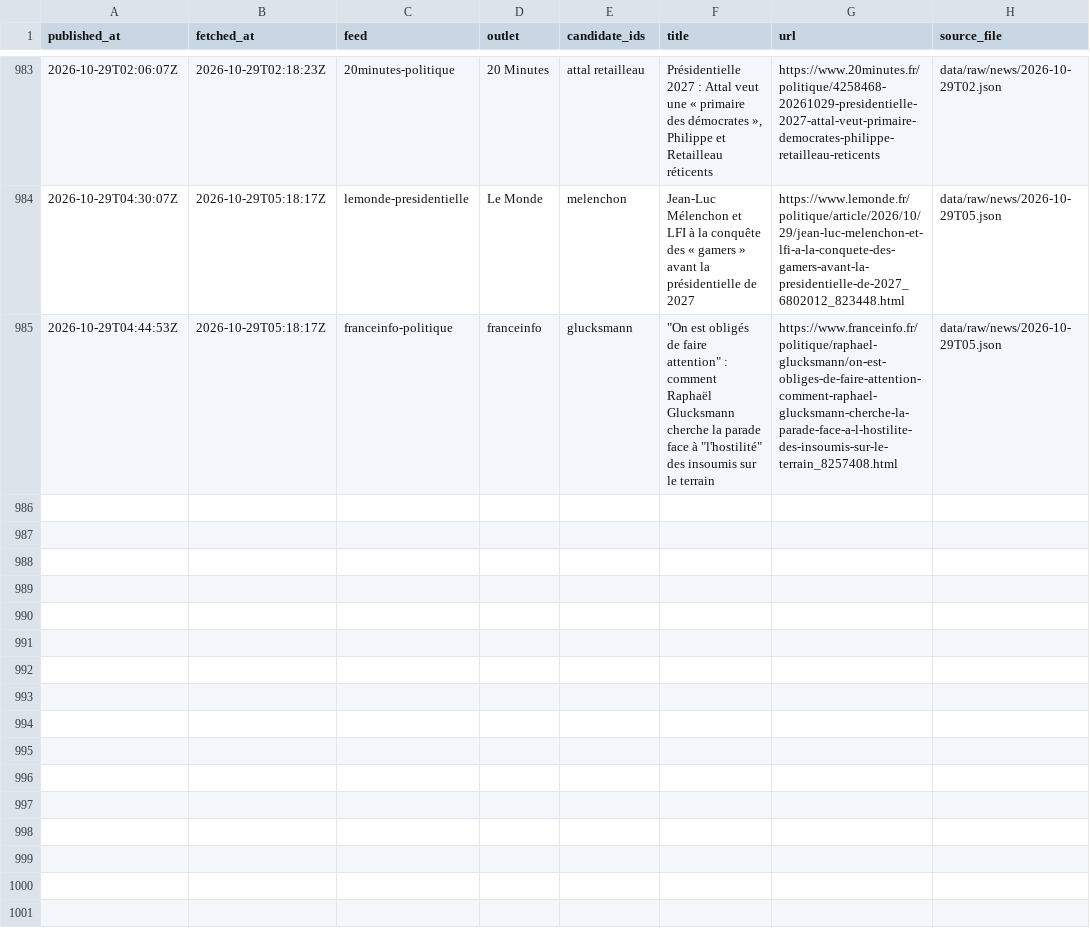
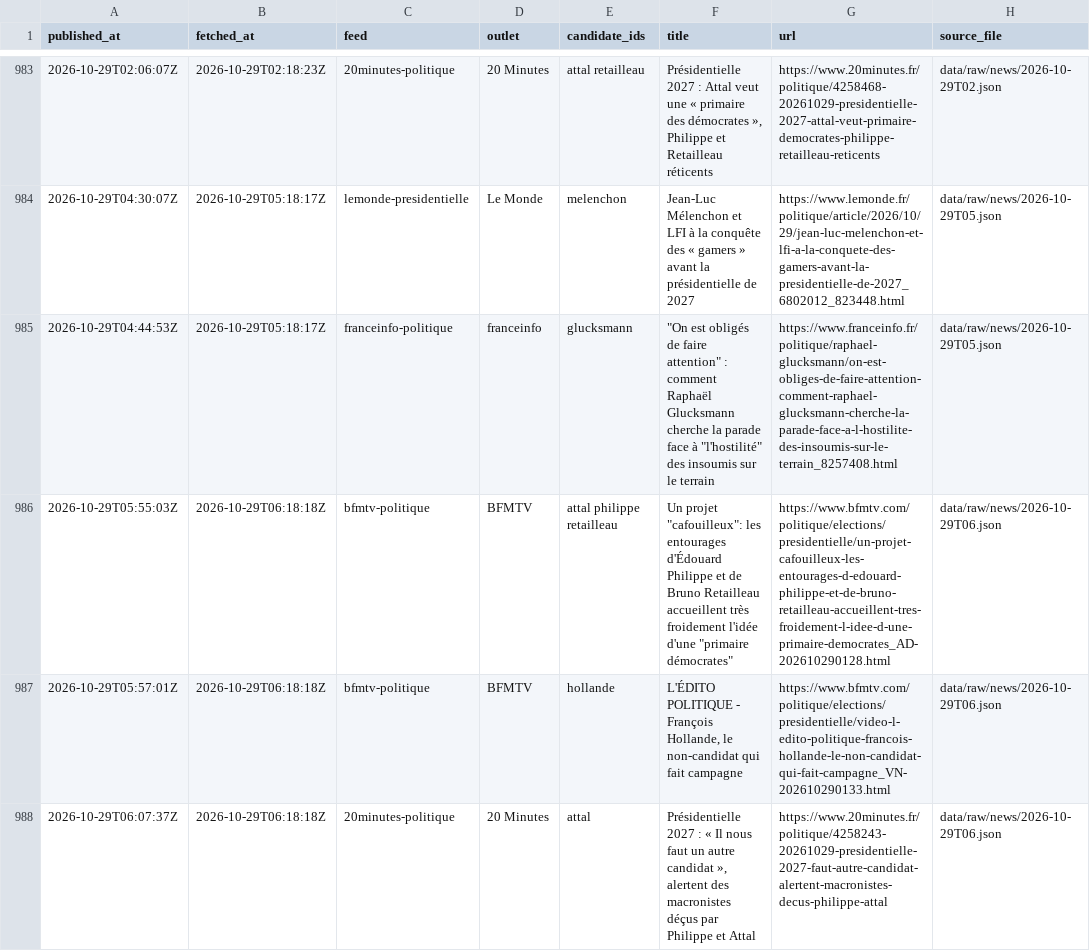
Before and after one commit to Hebilicious/fr2027-forecaster, a CSV file: data/clean/news.csv, drawn as a sheet; only a part is shown, gaps mark what is left out; the diff names each change by its address in the sheet, - before the commit and + after, or states it on an @@ line.

```diff
--- a/data/clean/news.csv
+++ b/data/clean/news.csv
+row 986: 2026-10-29T05:55:03Z | 2026-10-29T06:18:18Z | bfmtv-politique | BFMTV | attal philippe retailleau | Un projet "cafouilleux": les entourages d'Édouard Philippe et de Bruno Retailleau accueillent très froidement l'idée d'une "primaire démocrates" | https://www.bfmtv.com/politique/elections/presidentielle/un-projet-cafouilleux-les-entourages-d-edouard-philippe-et-de-bruno-retailleau-accueillent-tres-froidement-l-idee-d-une-primaire-democrates_AD-202610290128.html | data/raw/news/2026-10-29T06.json
+row 987: 2026-10-29T05:57:01Z | 2026-10-29T06:18:18Z | bfmtv-politique | BFMTV | hollande | L'ÉDITO POLITIQUE - François Hollande, le non-candidat qui fait campagne | https://www.bfmtv.com/politique/elections/presidentielle/video-l-edito-politique-francois-hollande-le-non-candidat-qui-fait-campagne_VN-202610290133.html | data/raw/news/2026-10-29T06.json
+row 988: 2026-10-29T06:07:37Z | 2026-10-29T06:18:18Z | 20minutes-politique | 20 Minutes | attal | Présidentielle 2027 : « Il nous faut un autre candidat », alertent des macronistes déçus par Philippe et Attal | https://www.20minutes.fr/politique/4258243-20261029-presidentielle-2027-faut-autre-candidat-alertent-macronistes-decus-philippe-attal | data/raw/news/2026-10-29T06.json
```
Also changed, not shown: data/clean/attention.csv, data/clean/gdelt.csv, 7 other files.
